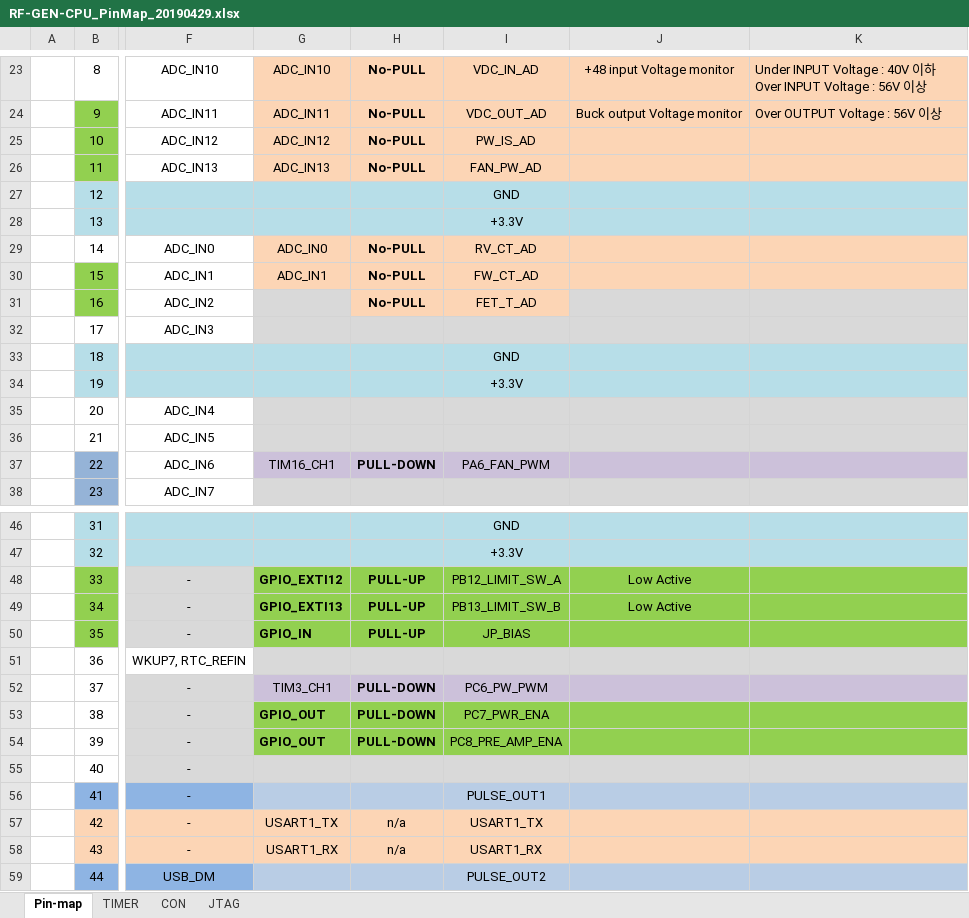
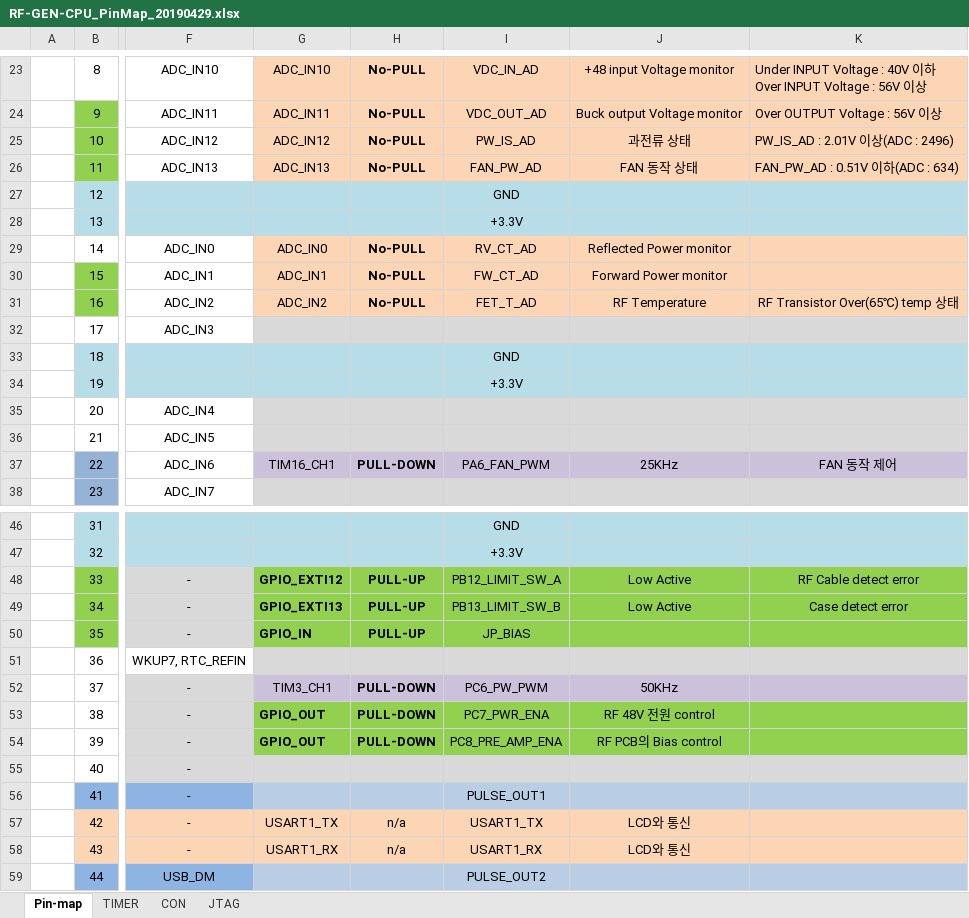
Before and after one commit to ArvidJoung/Plasma_RF_Generator, an Excel workbook: 1_Schematic/Build V1.0/RF-GEN-CPU_PinMap_20190429.xlsx, sheet Pin-map, drawn as a sheet; only a part is shown, gaps mark what is left out; values as stored, in another font and other column widths than the file's, no borders; charts and pictures not drawn; the diff names each change by its address in the sheet, - before the commit and + after, or states it on an @@ line.

```diff
--- a/1_Schematic/Build V1.0/RF-GEN-CPU_PinMap_20190429.xlsx (sheet Pin-map)
+++ b/1_Schematic/Build V1.0/RF-GEN-CPU_PinMap_20190429.xlsx (sheet Pin-map)
-J25: (empty)
+J25: 과전류 상태
-K25: (empty)
+K25: PW_IS_AD : 2.01V 이상(ADC : 2496)
-J26: (empty)
+J26: FAN 동작 상태
-K26: (empty)
+K26: FAN_PW_AD : 0.51V 이하(ADC : 634)
-J29: (empty)
+J29: Reflected Power monitor
-J30: (empty)
+J30: Forward Power monitor
-G31: (empty)
+G31: ADC_IN2
-G31 fill: #D9D9D9
+G31 fill: #FCD5B5
-J31: (empty)
+J31: RF Temperature
-J31:K31 fill: #D9D9D9
+J31:K31 fill: #FCD5B5
-K31: (empty)
+K31: RF Transistor Over(65℃) temp 상태
-J37: (empty)
+J37: 25KHz
-K37: (empty)
+K37: FAN 동작 제어
-K48: (empty)
+K48: RF Cable detect error
-K49: (empty)
+K49: Case detect error
-J52: (empty)
+J52: 50KHz
-J53: (empty)
+J53: RF 48V 전원 control
-J54: (empty)
+J54: RF PCB의 Bias control
-J57:J58: (empty)
+J57:J58: LCD와 통신
```
Also changed, not shown: 1_Schematic/Build V1.0/RF Generator Review Data_20190808.xlsx, 3 other files.
